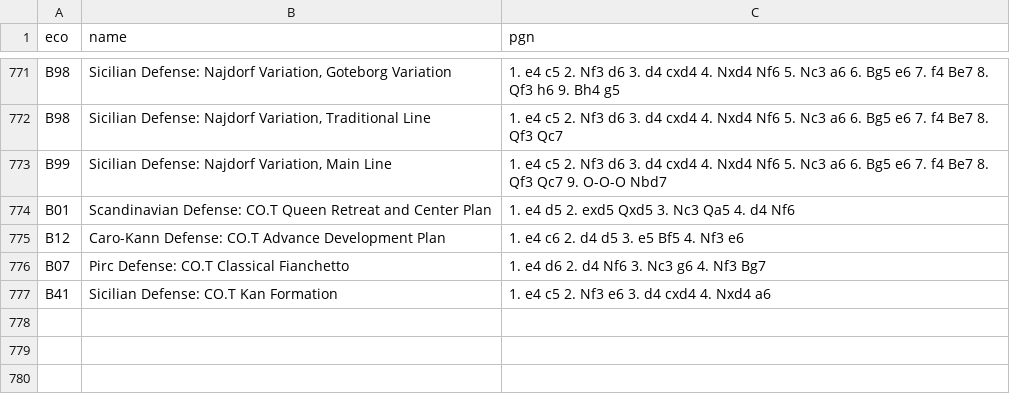
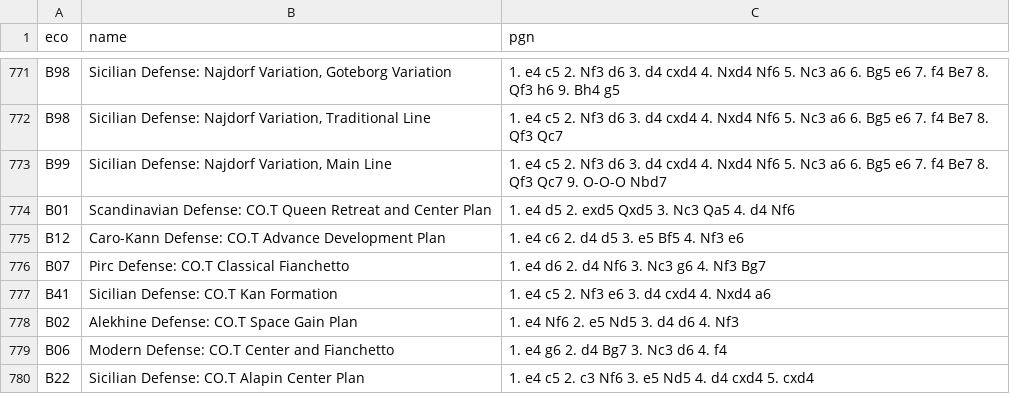
Before and after one commit to DeepInkGroup/ChessOnTop, a TSV file: public/b.tsv, drawn as a sheet; only a part is shown, gaps mark what is left out.

```diff
--- a/public/b.tsv
+++ b/public/b.tsv
@@ -777 +777,4 @@ B07	Pirc Defense: CO.T Classical Fianchetto	1. e4 d6 2. d4 Nf6 3. Nc3 g6 4. Nf3
 B41	Sicilian Defense: CO.T Kan Formation	1. e4 c5 2. Nf3 e6 3. d4 cxd4 4. Nxd4 a6
+B02	Alekhine Defense: CO.T Space Gain Plan	1. e4 Nf6 2. e5 Nd5 3. d4 d6 4. Nf3
+B06	Modern Defense: CO.T Center and Fianchetto	1. e4 g6 2. d4 Bg7 3. Nc3 d6 4. f4
+B22	Sicilian Defense: CO.T Alapin Center Plan	1. e4 c5 2. c3 Nf6 3. e5 Nd5 4. d4 cxd4 5. cxd4
```
Also changed, not shown: public/a.tsv, public/c.tsv, 12 other files.
